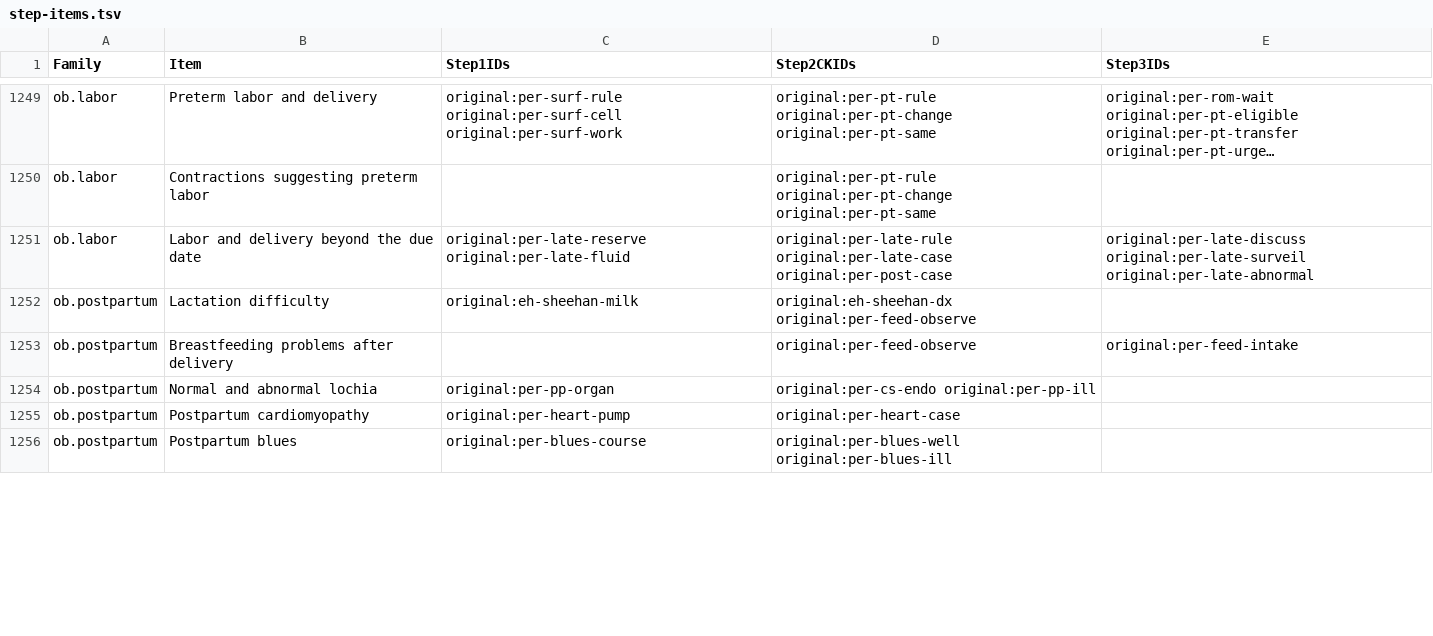
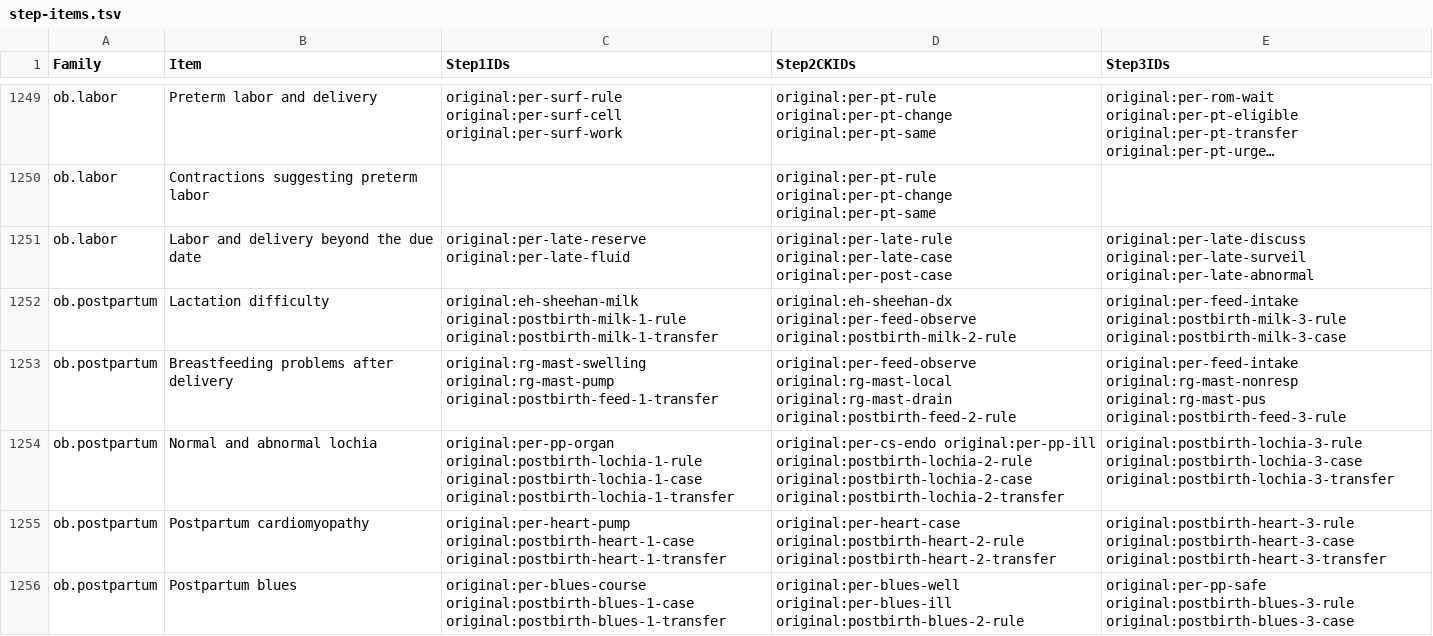
Before and after one commit to bionicles/anki, a TSV file: decks/mcat-usmle/step-items.tsv, drawn as a sheet; only a part is shown, gaps mark what is left out; long unchanged cells end in …; the diff covers the shown part only.

Commit message:
Add postpartum and prenatal exposure sequences across the Steps and expand MCAT reasoning

```diff
--- a/decks/mcat-usmle/step-items.tsv
+++ b/decks/mcat-usmle/step-items.tsv
@@ -1251,6 +1251,6 @@ ob.labor	Contractions suggesting preterm labor		original:per-pt-rule original:pe
 ob.labor	Labor and delivery beyond the due date	original:per-late-reserve original:per-late-fluid	original:per-late-rule original:per-late-case original:per-post-case	original:per-late-discuss original:per-late-surveil original:per-late-abnormal
-ob.postpartum	Lactation difficulty	original:eh-sheehan-milk	original:eh-sheehan-dx original:per-feed-observe	
-ob.postpartum	Breastfeeding problems after delivery		original:per-feed-observe	original:per-feed-intake
-ob.postpartum	Normal and abnormal lochia	original:per-pp-organ	original:per-cs-endo original:per-pp-ill	
-ob.postpartum	Postpartum cardiomyopathy	original:per-heart-pump	original:per-heart-case	
-ob.postpartum	Postpartum blues	original:per-blues-course	original:per-blues-well original:per-blues-ill	
+ob.postpartum	Lactation difficulty	original:eh-sheehan-milk original:postbirth-milk-1-rule original:postbirth-milk-1-transfer	original:eh-sheehan-dx original:per-feed-observe original:postbirth-milk-2-rule	original:per-feed-intake original:postbirth-milk-3-rule original:postbirth-milk-3-case
+ob.postpartum	Breastfeeding problems after delivery	original:rg-mast-swelling original:rg-mast-pump original:postbirth-feed-1-transfer	original:per-feed-observe original:rg-mast-local original:rg-mast-drain original:postbirth-feed-2-rule	original:per-feed-intake original:rg-mast-nonresp original:rg-mast-pus original:postbirth-feed-3-rule
+ob.postpartum	Normal and abnormal lochia	original:per-pp-organ original:postbirth-lochia-1-rule original:postbirth-lochia-1-case original:postbirth-lochia-1-transfer	original:per-cs-endo original:per-pp-ill original:postbirth-lochia-2-rule original:postbirth-lochia-2-case original:postbirth-lochia-2-transfer	original:postbirth-lochia-3-rule original:postbirth-lochia-3-case original:postbirth-lochia-3-transfer
+ob.postpartum	Postpartum cardiomyopathy	original:per-heart-pump original:postbirth-heart-1-case original:postbirth-heart-1-transfer	original:per-heart-case original:postbirth-heart-2-rule original:postbirth-heart-2-transfer	original:postbirth-heart-3-rule original:postbirth-heart-3-case original:postbirth-heart-3-transfer
+ob.postpartum	Postpartum blues	original:per-blues-course original:postbirth-blues-1-case original:postbirth-blues-1-transfer	original:per-blues-well original:per-blues-ill original:postbirth-blues-2-rule	original:per-pp-safe original:postbirth-blues-3-rule original:postbirth-blues-3-case
```
Also changed, not shown: 42 edited cells elsewhere in this file, decks/mcat-usmle/imaging.tsv, decks/mcat-usmle/step-families.tsv, 34 other files.
